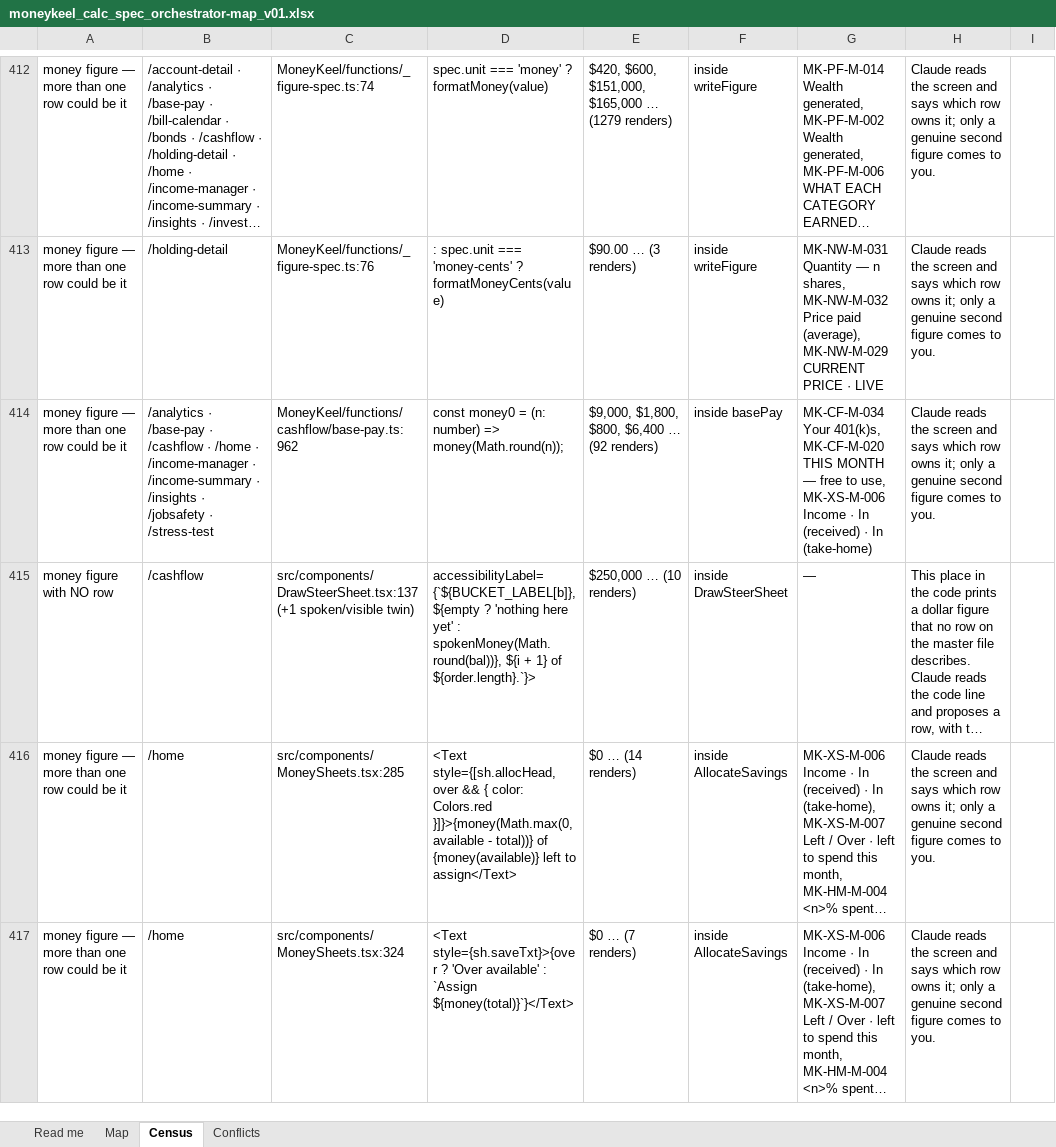
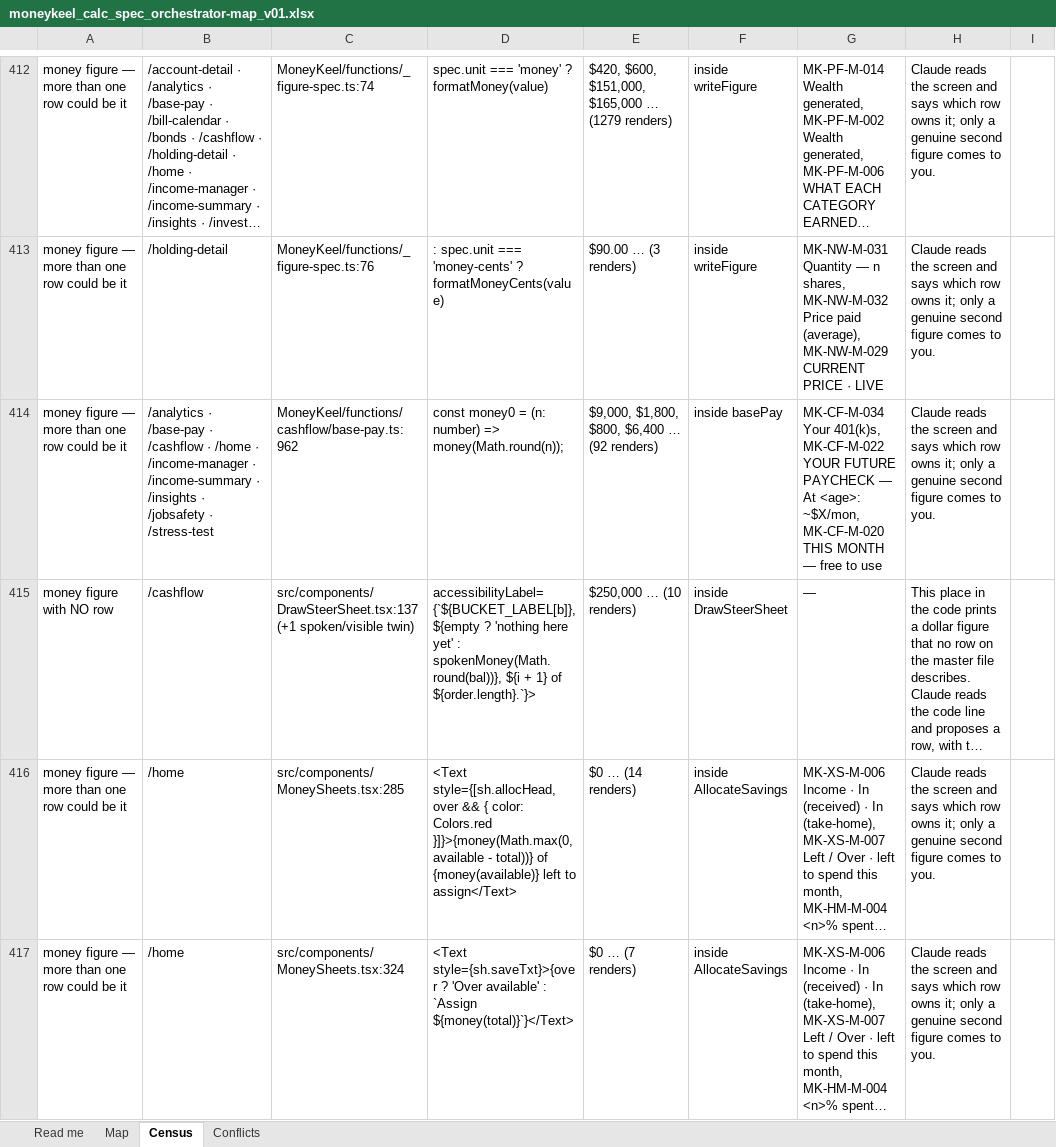
Before and after one commit to Finwise-io/finwise, an Excel workbook: MoneyKeel/documents/standards/moneykeel_calc_spec_orchestrator-map_v01.xlsx, sheet Census, drawn as a sheet; only a part is shown, gaps mark what is left out; long unchanged cells end in …; values as stored, in another font and other column widths than the file's, no borders; the diff covers the shown part only; the diff names each change by its address in the sheet, - before the commit and + after, or states it on an @@ line.

```diff
--- a/MoneyKeel/documents/standards/moneykeel_calc_spec_orchestrator-map_v01.xlsx (sheet Census)
+++ b/MoneyKeel/documents/standards/moneykeel_calc_spec_orchestrator-map_v01.xlsx (sheet Census)
-G414: …Your 401(k)s, MK-CF-M-020 THIS MONTH — free to use, MK-XS-M-006 Income · In (received) · In (take-home)
+G414: …Your 401(k)s, MK-CF-M-022 YOUR FUTURE PAYCHECK — At <age>: ~$X/mon, MK-CF-M-020 THIS MONTH — free to use
```
Also changed, not shown: 10 edited cells elsewhere in this sheet, MoneyKeel/documents/decision-log/moneykeel_log_decisions_v01.xlsx, MoneyKeel/documents/other/moneykeel_calc_master_calculation-master_v01.xlsx, 16 other files.
